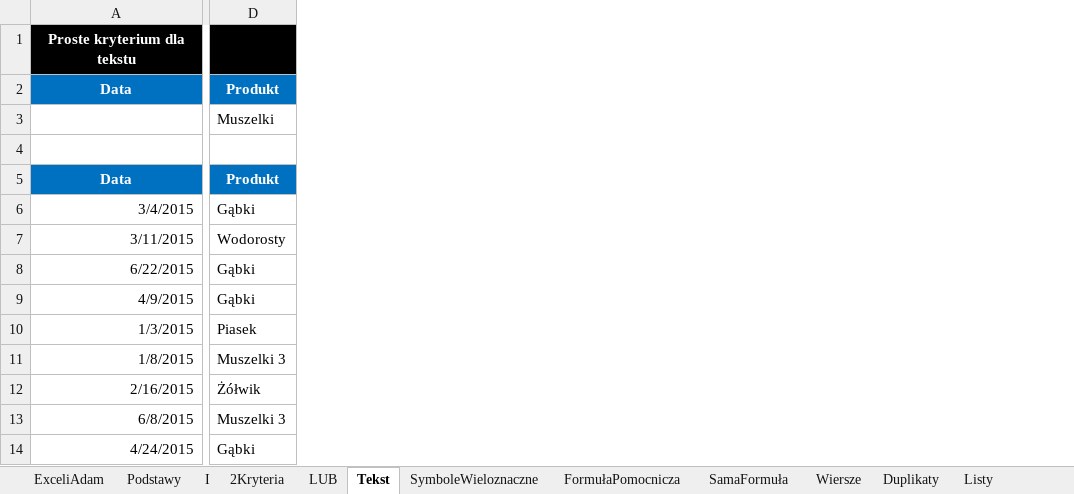
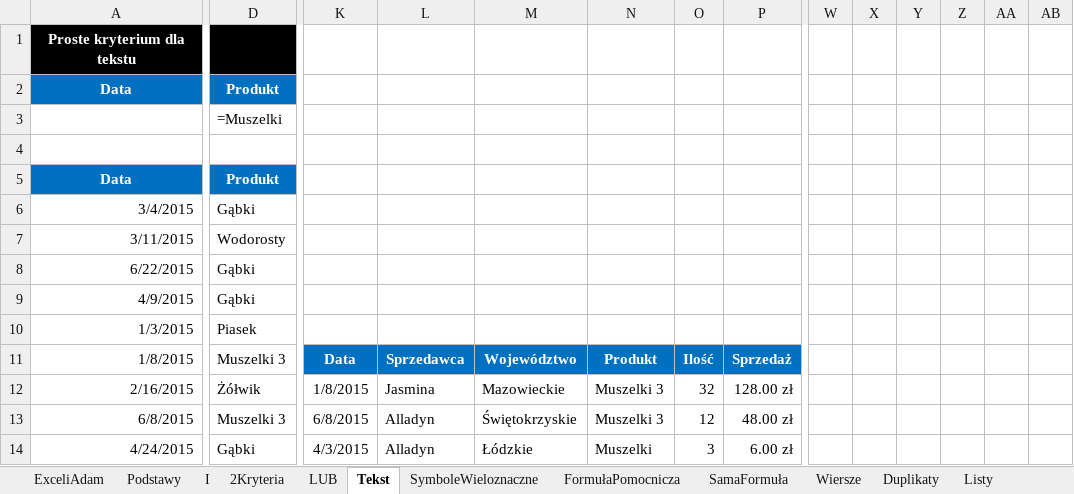
Before and after one commit to hubwied/learning-practice-path, an Excel workbook: excel/Pliki+Mistrz+Excela/początkowe/Rozdział 04 - Filtry zaawansowane.xlsx, sheet Tekst, drawn as a sheet; only a part is shown, gaps mark what is left out; values as stored, in another font and other column widths than the file's, no borders; the diff covers the shown part only; the diff names each change by its address in the sheet, - before the commit and + after, or states it on an @@ line.

```diff
--- a/excel/Pliki+Mistrz+Excela/początkowe/Rozdział 04 - Filtry zaawansowane.xlsx (sheet Tekst)
+++ b/excel/Pliki+Mistrz+Excela/początkowe/Rozdział 04 - Filtry zaawansowane.xlsx (sheet Tekst)
+column K, rows 11-14: Data | 1/8/2015 | 6/8/2015 | 4/3/2015
+column L, rows 11-14: Sprzedawca | Jasmina | Alladyn | Alladyn
+column M, rows 11-14: Województwo | Mazowieckie | Świętokrzyskie | Łódzkie
+column N, rows 11-14: Produkt | Muszelki 3 | Muszelki 3 | Muszelki
+column O, rows 11-14: Ilość | 32 | 12 | 3
+column P, rows 11-14: Sprzedaż | 128.00 zł | 48.00 zł | 6.00 zł
+column W, empty
+column X, empty
+column Y, empty
+column Z, empty
+column AA, empty
+column AB, empty
-D3: Muszelki
+D3: =Muszelki
```
Also changed, not shown: 3 added columns and 6 removed columns elsewhere in this sheet, sheet FormułaPomocnicza, sheet Podstawy, sheet LUB, sheet 2Kryteria, sheet I, sheet SymboleWieloznaczne, hidden cells, charts or pictures, excel/Pliki+Mistrz+Excela/początkowe/Rozdział 03 - Filtrowanie.xlsx, 1 other file.
